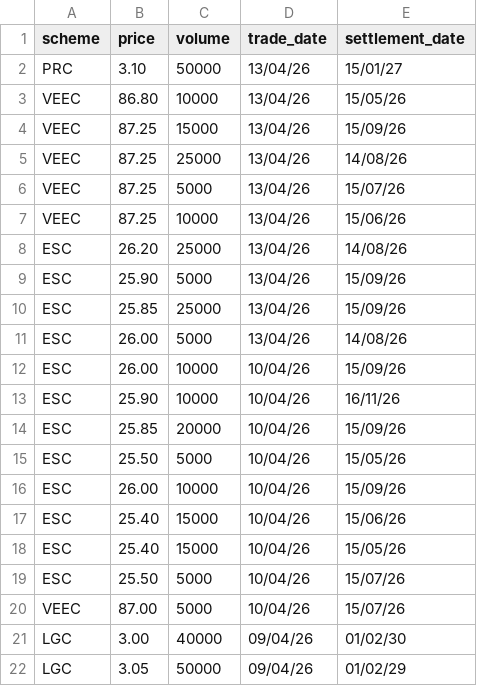
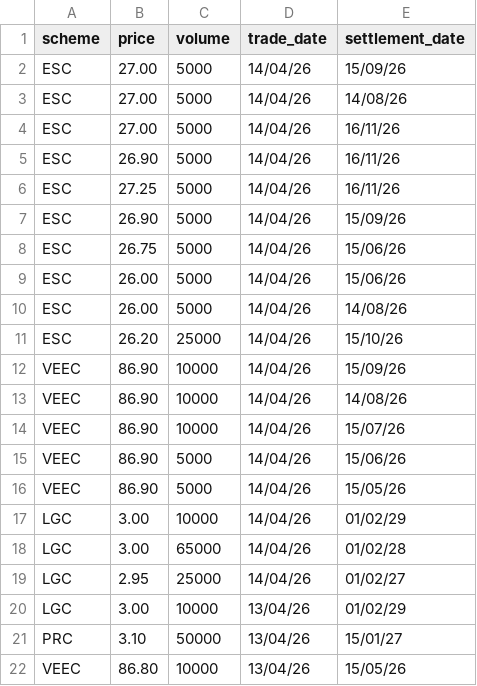
Before and after one commit to nwbort/lgc-forward-prices, a CSV file: forward_trades.csv, drawn as a sheet; only a part is shown; the shorter side is filled out with more unchanged rows; the diff covers the shown part only; the diff names each change by its address in the sheet, - before the commit and + after, or states it on an @@ line.

```diff
--- a/forward_trades.csv
+++ b/forward_trades.csv
+row 2: ESC | 27.00 | 5000 | 14/04/26 | 15/09/26
+row 3: ESC | 27.00 | 5000 | 14/04/26 | 14/08/26
+row 4: ESC | 27.00 | 5000 | 14/04/26 | 16/11/26
+row 5: ESC | 26.90 | 5000 | 14/04/26 | 16/11/26
+row 6: ESC | 27.25 | 5000 | 14/04/26 | 16/11/26
+row 7: ESC | 26.90 | 5000 | 14/04/26 | 15/09/26
+row 8: ESC | 26.75 | 5000 | 14/04/26 | 15/06/26
+row 9: ESC | 26.00 | 5000 | 14/04/26 | 15/06/26
+row 10: ESC | 26.00 | 5000 | 14/04/26 | 14/08/26
+row 11: ESC | 26.20 | 25000 | 14/04/26 | 15/10/26
+row 12: VEEC | 86.90 | 10000 | 14/04/26 | 15/09/26
+row 13: VEEC | 86.90 | 10000 | 14/04/26 | 14/08/26
+row 14: VEEC | 86.90 | 10000 | 14/04/26 | 15/07/26
+row 15: VEEC | 86.90 | 5000 | 14/04/26 | 15/06/26
+row 16: VEEC | 86.90 | 5000 | 14/04/26 | 15/05/26
+row 17: LGC | 3.00 | 10000 | 14/04/26 | 01/02/29
+row 18: LGC | 3.00 | 65000 | 14/04/26 | 01/02/28
+row 19: LGC | 2.95 | 25000 | 14/04/26 | 01/02/27
+row 20: LGC | 3.00 | 10000 | 13/04/26 | 01/02/29
```
Also changed, not shown: 19 removed rows elsewhere in this file, spot_trades.csv.
